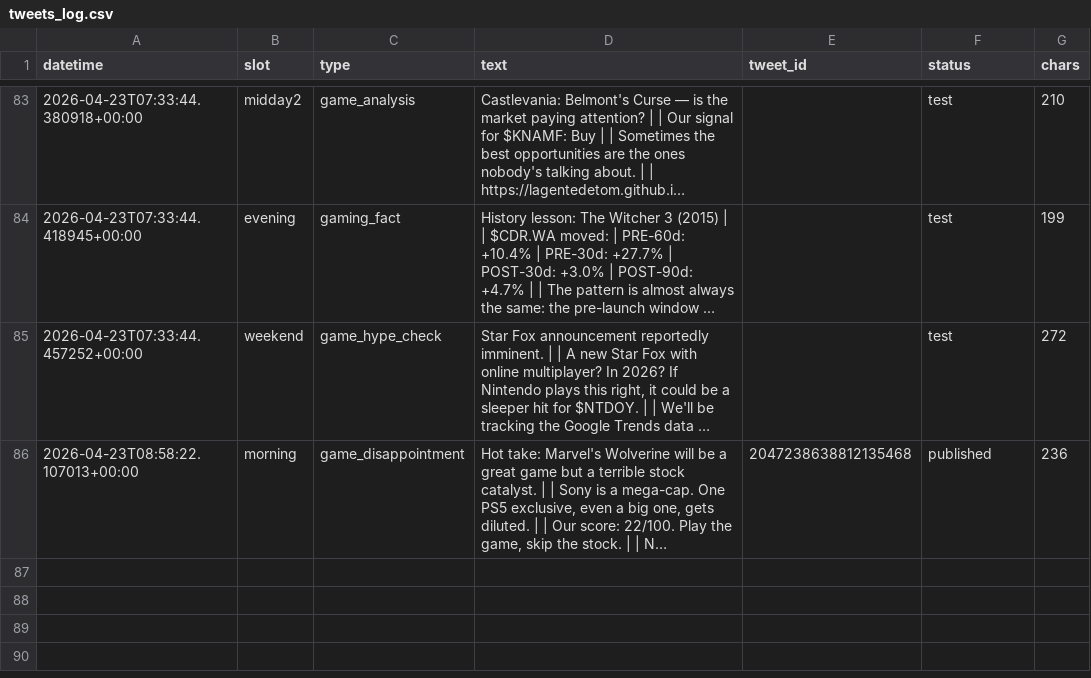
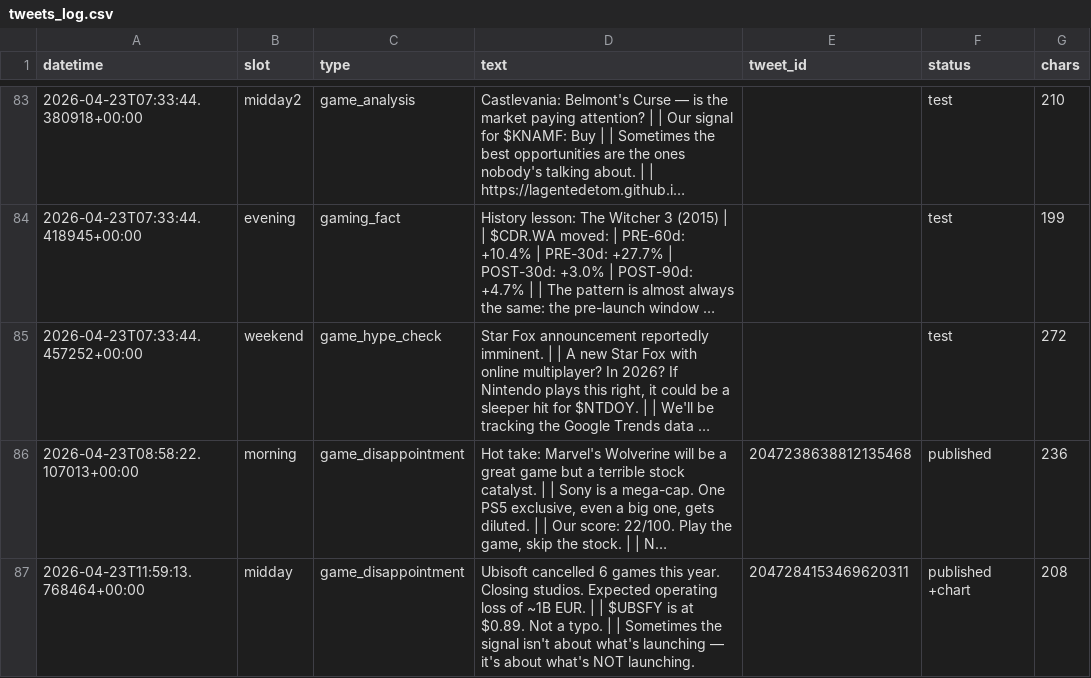
Before and after one commit to Lagentedetom/games-and-stock, a CSV file: data/tweets_log.csv, drawn as a sheet; only a part is shown, gaps mark what is left out; long unchanged cells end in …; the diff names each change by its address in the sheet, - before the commit and + after, or states it on an @@ line.

```diff
--- a/data/tweets_log.csv
+++ b/data/tweets_log.csv
+row 87: 2026-04-23T11:59:13.768464+00:00 | midday | game_disappointment | Ubisoft cancelled 6 games this year. Closing studios. Expected operating loss of ~1B EUR. | | $UBSFY is at $0.89. Not a typo. | | Sometimes the signal isn't about what's launching — it's about what's NOT launching. | 2047284153469620311 | published +chart | 208
```
